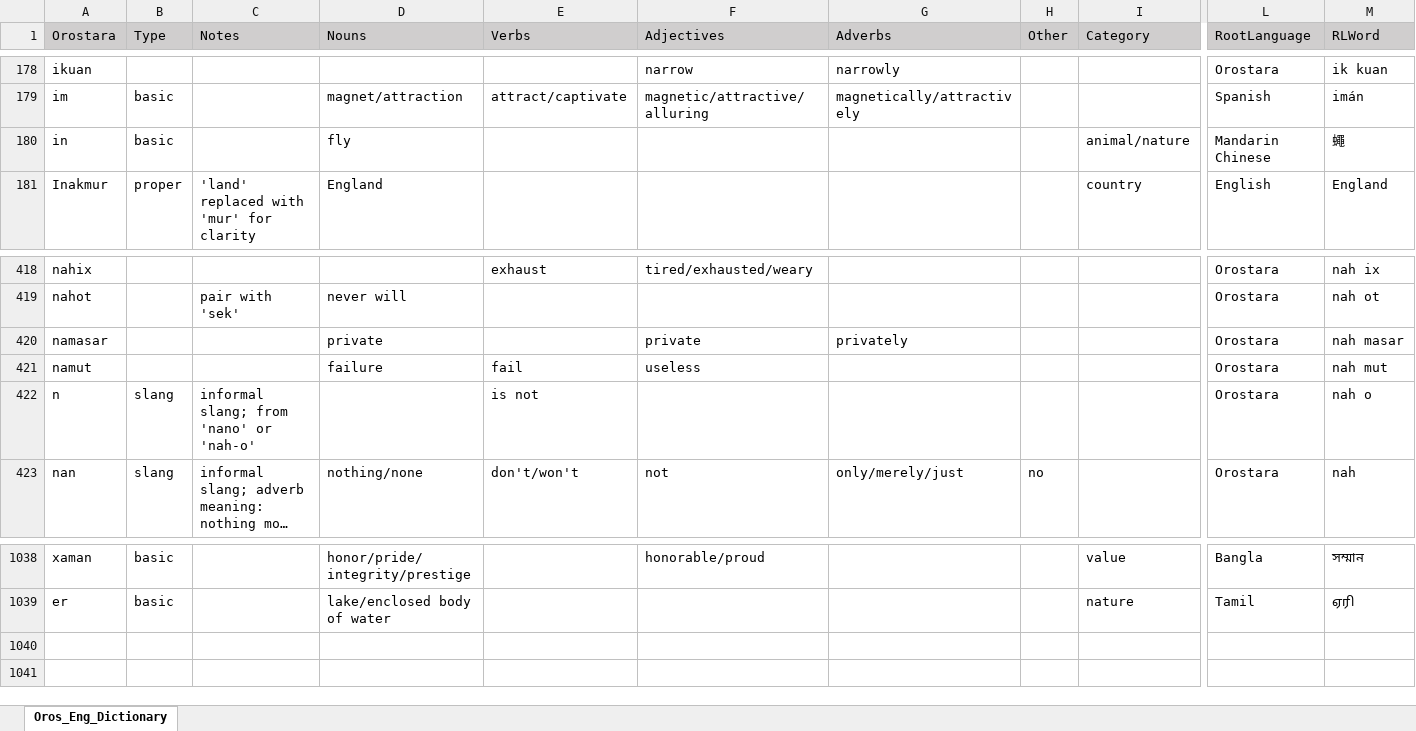
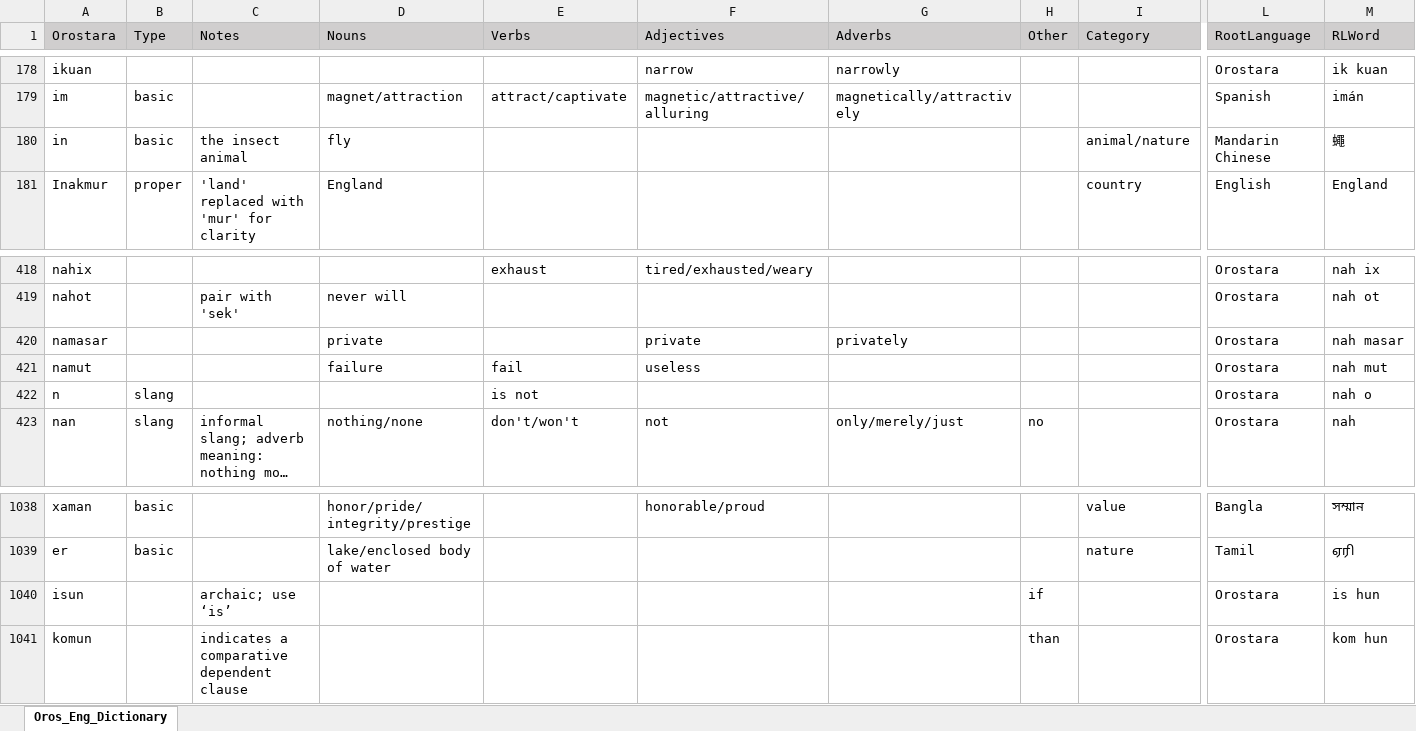
Before and after one commit to brushscape/Orostara-Dictionary, an Excel workbook: files/Oros_Eng_Dictionary.xlsx, sheet Oros_Eng_Dictionary, drawn as a sheet; only a part is shown, gaps mark what is left out; long unchanged cells end in …; values as stored, in another font and other column widths than the file's, no borders; table styles not drawn; rows hold the shown columns only; the diff names each change by its address in the sheet, - before the commit and + after, or states it on an @@ line.

```diff
--- a/files/Oros_Eng_Dictionary.xlsx (sheet Oros_Eng_Dictionary)
+++ b/files/Oros_Eng_Dictionary.xlsx (sheet Oros_Eng_Dictionary)
-C180 (Notes): (empty)
+C180 (Notes): the insect animal
-C422 (Notes): informal slang; from 'nano' or 'nah-o'
+C422 (Notes): (empty)
+row 1040: isun |  | archaic; use ‘is’ |  |  |  |  | if |  | Orostara | is hun
+row 1041: komun |  | indicates a comparative dependent clause |  |  |  |  | than |  | Orostara | kom hun
```
Also changed, not shown: 1 other file.
